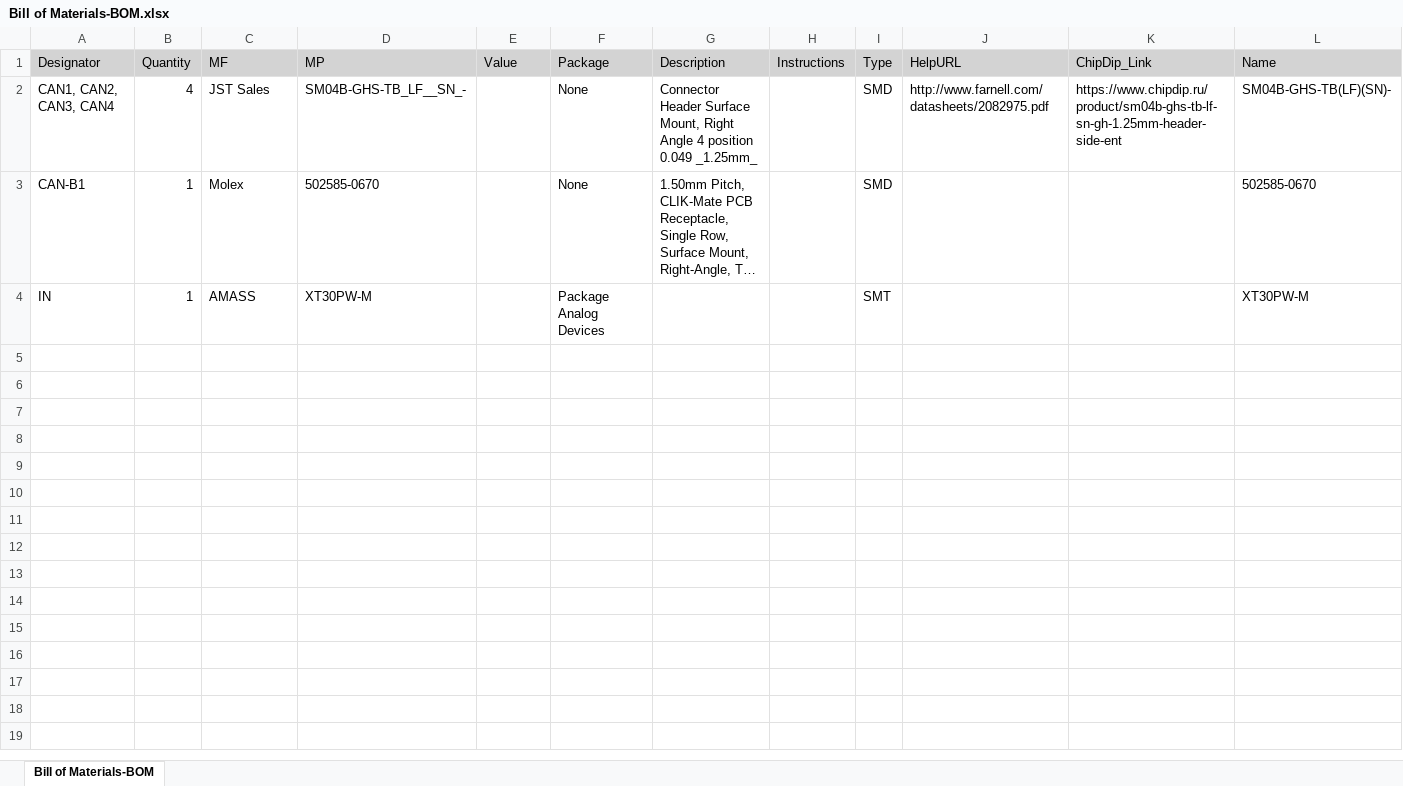
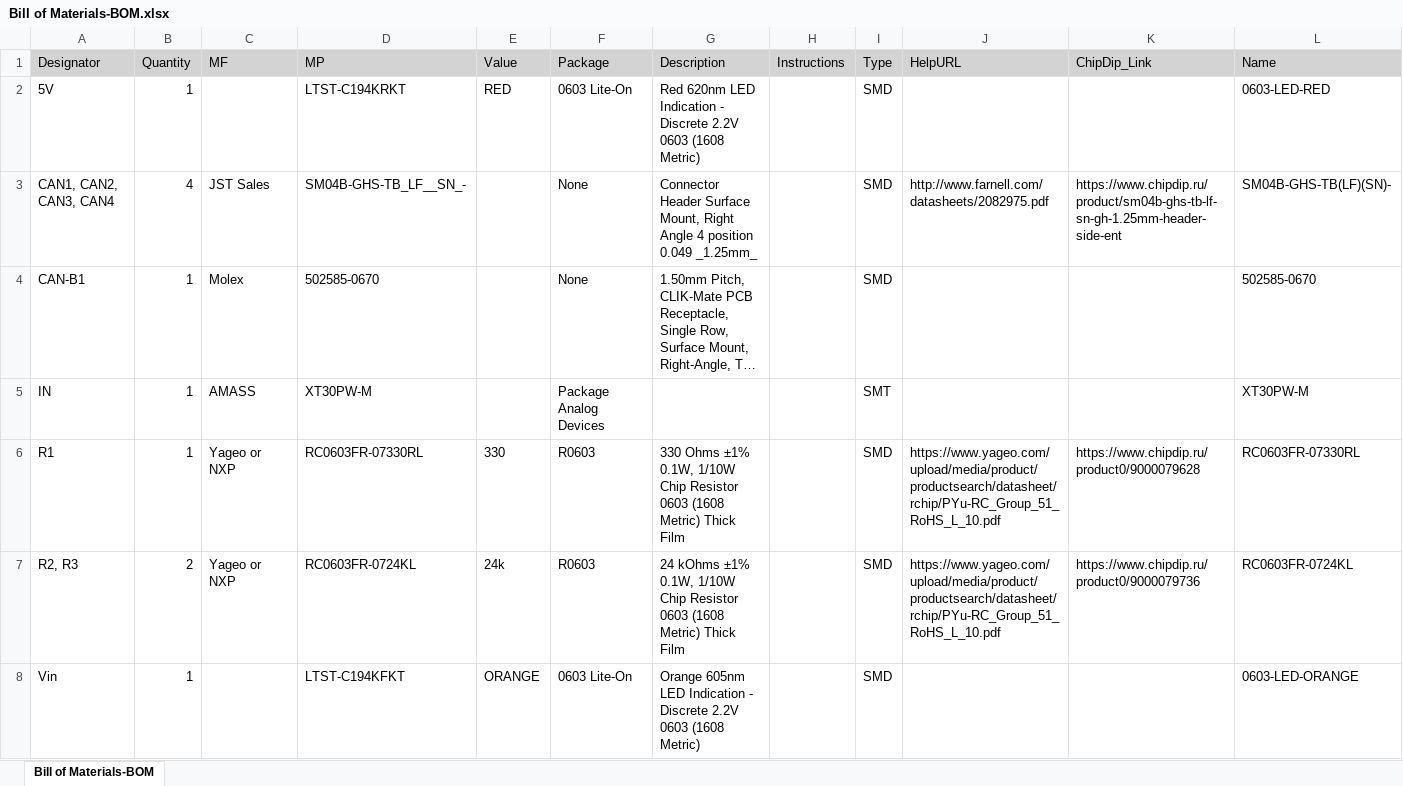
Before and after one commit to RaccoonLabHardware/POWER-CONNECTOR, an Excel workbook: Project Outputs/BOM/Bill of Materials-BOM.xlsx, sheet Bill of Materials-BOM, drawn as a sheet; long unchanged cells end in …; values as stored, in another font and other column widths than the file's, no borders; the diff names each change by its address in the sheet, - before the commit and + after, or states it on an @@ line.

Commit message:
update outputs v1.3

```diff
--- a/Project Outputs/BOM/Bill of Materials-BOM.xlsx (sheet Bill of Materials-BOM)
+++ b/Project Outputs/BOM/Bill of Materials-BOM.xlsx (sheet Bill of Materials-BOM)
+row 2: 5V | 1 |  | LTST-C194KRKT | RED | 0603 Lite-On | Red 620nm LED Indication - Discrete 2.2V 0603 (1608 Metric) |  | SMD |  |  | 0603-LED-RED
+row 6: R1 | 1 | Yageo or NXP | RC0603FR-07330RL | 330 | R0603 | 330 Ohms ±1% 0.1W, 1/10W Chip Resistor 0603 (1608 Metric) Thick Film |  | SMD | https://www.yageo.com/upload/media/product/productsearch/datasheet/rchip/PYu-RC_Group_51_RoHS_L_10.pdf | https://www.chipdip.ru/product0/9000079628 | RC0603FR-07330RL
+row 7: R2, R3 | 2 | Yageo or NXP | RC0603FR-0724KL | 24k | R0603 | 24 kOhms ±1% 0.1W, 1/10W Chip Resistor 0603 (1608 Metric) Thick Film |  | SMD | https://www.yageo.com/upload/media/product/productsearch/datasheet/rchip/PYu-RC_Group_51_RoHS_L_10.pdf | https://www.chipdip.ru/product0/9000079736 | RC0603FR-0724KL
+row 8: Vin | 1 |  | LTST-C194KFKT | ORANGE | 0603 Lite-On | Orange 605nm LED Indication - Discrete 2.2V 0603 (1608 Metric) |  | SMD |  |  | 0603-LED-ORANGE
```
Also changed, not shown: 27 other files.
